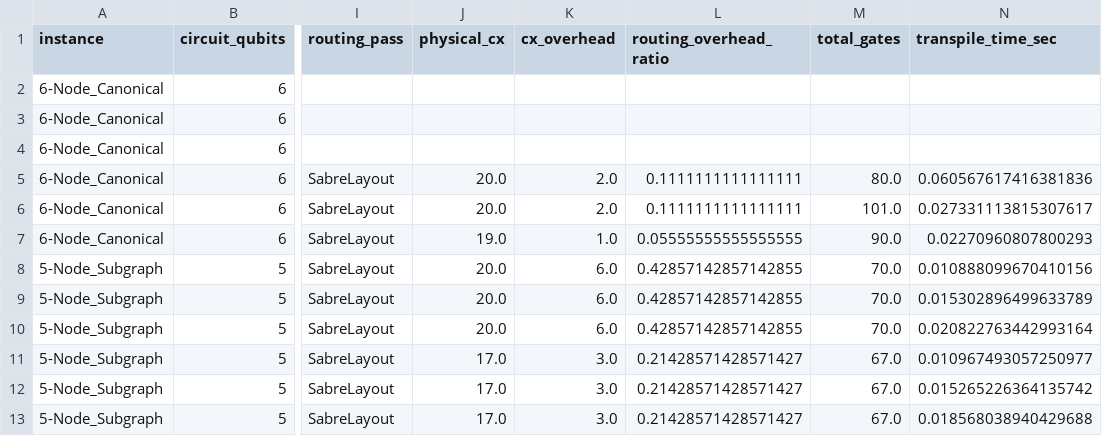
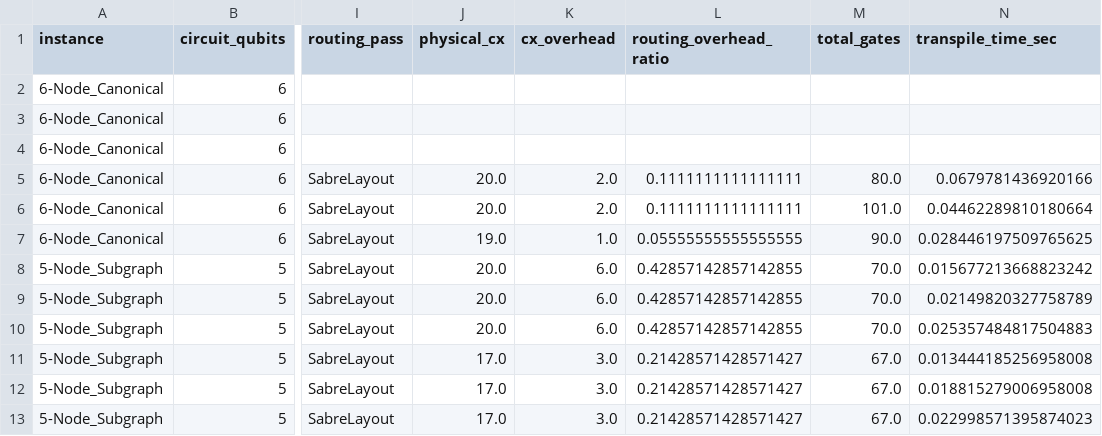
Before and after one commit to ganesh-pirinti/VARANASI_PROJECTQ, a CSV file: results/benchmark_metrics.csv, drawn as a sheet; only a part is shown, gaps mark what is left out; the diff names each change by its address in the sheet, - before the commit and + after, or states it on an @@ line.

```diff
--- a/results/benchmark_metrics.csv
+++ b/results/benchmark_metrics.csv
-N5 (transpile_time_sec): 0.060567617416381836
+N5 (transpile_time_sec): 0.0679781436920166
-N6 (transpile_time_sec): 0.027331113815307617
+N6 (transpile_time_sec): 0.04462289810180664
-N7 (transpile_time_sec): 0.02270960807800293
+N7 (transpile_time_sec): 0.028446197509765625
-N8 (transpile_time_sec): 0.010888099670410156
+N8 (transpile_time_sec): 0.015677213668823242
-N9 (transpile_time_sec): 0.015302896499633789
+N9 (transpile_time_sec): 0.02149820327758789
-N10 (transpile_time_sec): 0.020822763442993164
+N10 (transpile_time_sec): 0.025357484817504883
-N11 (transpile_time_sec): 0.010967493057250977
+N11 (transpile_time_sec): 0.013444185256958008
-N12 (transpile_time_sec): 0.015265226364135742
+N12 (transpile_time_sec): 0.018815279006958008
-N13 (transpile_time_sec): 0.018568038940429688
+N13 (transpile_time_sec): 0.022998571395874023
```
Also changed, not shown: 7 other files.
